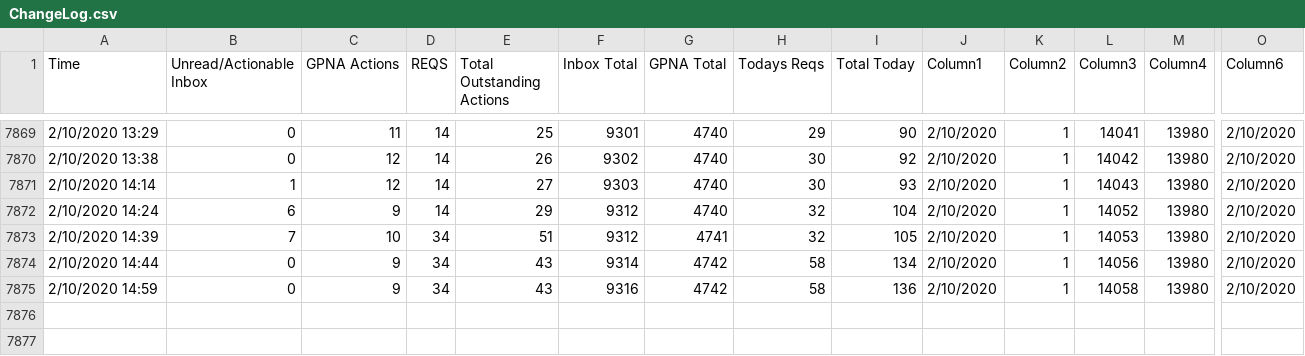
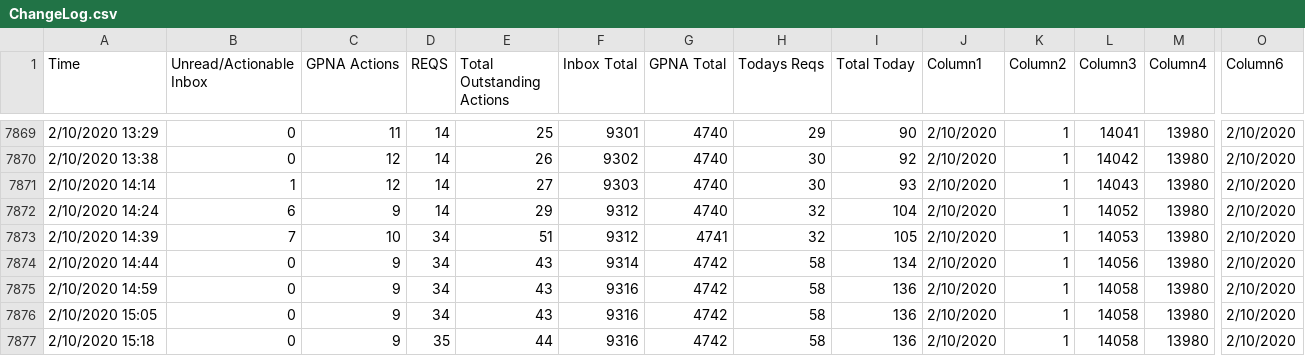
Before and after one commit to Jreese702/UDD, a CSV file: ChangeLog.csv, drawn as a sheet; only a part is shown, gaps mark what is left out; rows hold the shown columns only; the diff names each change by its address in the sheet, - before the commit and + after, or states it on an @@ line.

```diff
--- a/ChangeLog.csv
+++ b/ChangeLog.csv
+row 7876: 2/10/2020 15:05 | 0 | 9 | 34 | 43 | 9316 | 4742 | 58 | 136 | 2/10/2020 | 1 | 14058 | 13980 | 2/10/2020
+row 7877: 2/10/2020 15:18 | 0 | 9 | 35 | 44 | 9316 | 4742 | 58 | 136 | 2/10/2020 | 1 | 14058 | 13980 | 2/10/2020
```
Also changed, not shown: This Week.csv, This month.csv, 2 other files.
